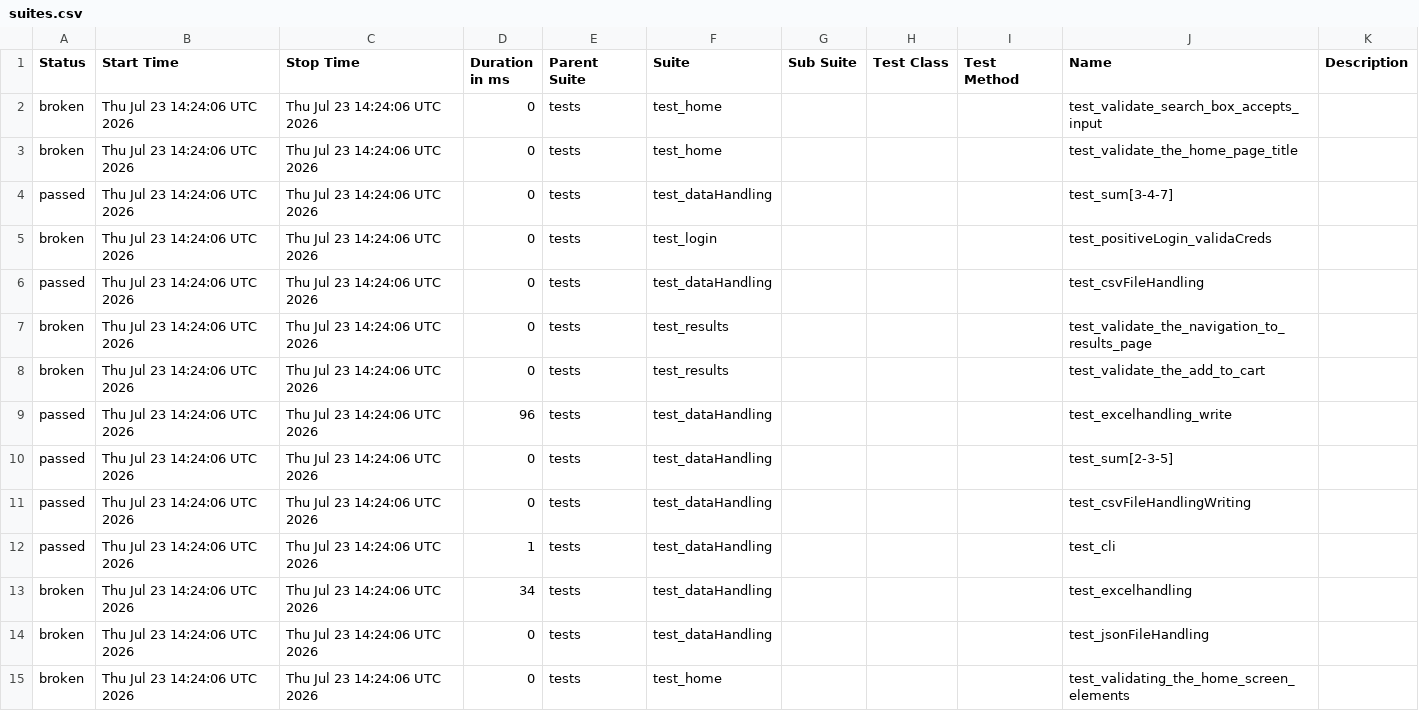
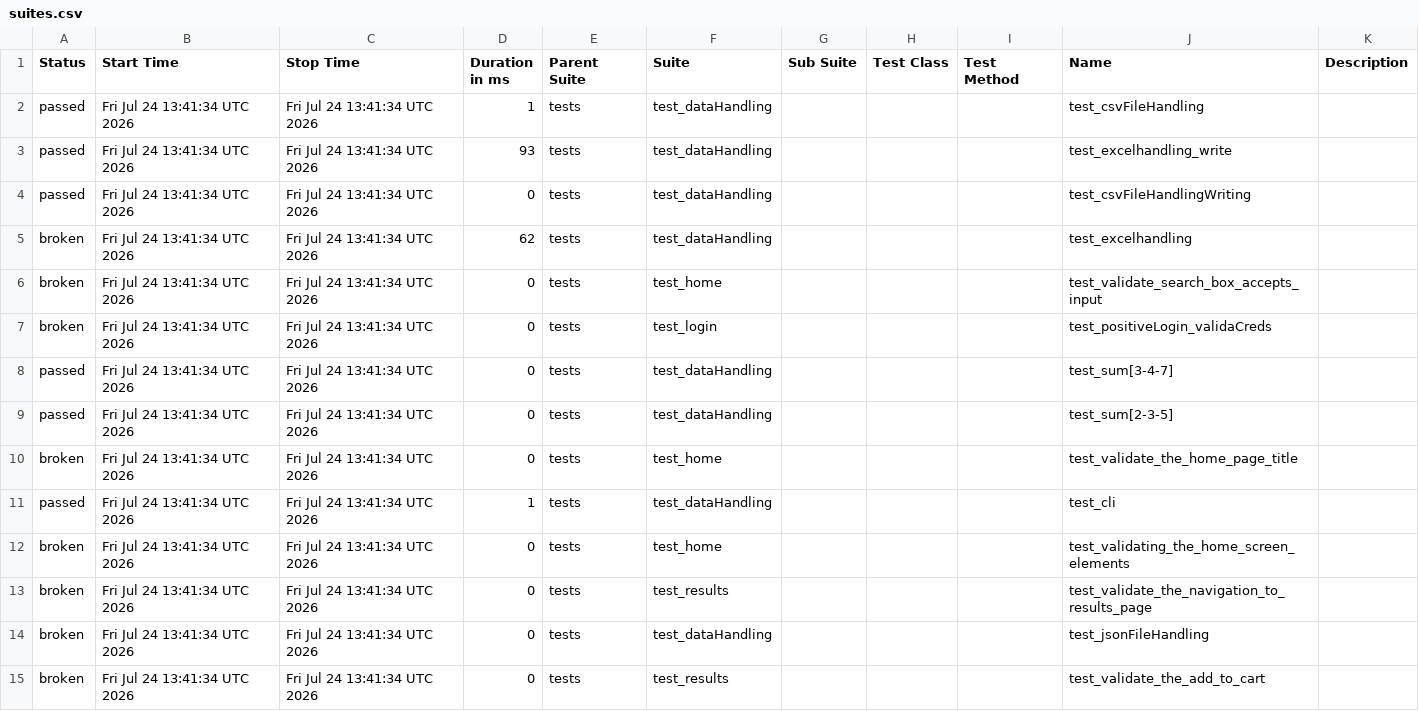
Before and after one commit to Nikitha22735/playwrightPython_POM_8June, a CSV file: data/suites.csv, drawn as a sheet.

```diff
--- a/data/suites.csv
+++ b/data/suites.csv
@@ -1,15 +1,15 @@
 "Status","Start Time","Stop Time","Duration in ms","Parent Suite","Suite","Sub Suite","Test Class","Test Method","Name","Description"
-"broken","Thu Jul 23 14:24:06 UTC 2026","Thu Jul 23 14:24:06 UTC 2026","0","tests","test_home","","","","test_validate_search_box_accepts_input",""
-"broken","Thu Jul 23 14:24:06 UTC 2026","Thu Jul 23 14:24:06 UTC 2026","0","tests","test_home","","","","test_validate_the_home_page_title",""
-"passed","Thu Jul 23 14:24:06 UTC 2026","Thu Jul 23 14:24:06 UTC 2026","0","tests","test_dataHandling","","","","test_sum[3-4-7]",""
-"broken","Thu Jul 23 14:24:06 UTC 2026","Thu Jul 23 14:24:06 UTC 2026","0","tests","test_login","","","","test_positiveLogin_validaCreds",""
-"passed","Thu Jul 23 14:24:06 UTC 2026","Thu Jul 23 14:24:06 UTC 2026","0","tests","test_dataHandling","","","","test_csvFileHandling",""
-"broken","Thu Jul 23 14:24:06 UTC 2026","Thu Jul 23 14:24:06 UTC 2026","0","tests","test_results","","","","test_validate_the_navigation_to_results_page",""
-"broken","Thu Jul 23 14:24:06 UTC 2026","Thu Jul 23 14:24:06 UTC 2026","0","tests","test_results","","","","test_validate_the_add_to_cart",""
-"passed","Thu Jul 23 14:24:06 UTC 2026","Thu Jul 23 14:24:06 UTC 2026","96","tests","test_dataHandling","","","","test_excelhandling_write",""
-"passed","Thu Jul 23 14:24:06 UTC 2026","Thu Jul 23 14:24:06 UTC 2026","0","tests","test_dataHandling","","","","test_sum[2-3-5]",""
-"passed","Thu Jul 23 14:24:06 UTC 2026","Thu Jul 23 14:24:06 UTC 2026","0","tests","test_dataHandling","","","","test_csvFileHandlingWriting",""
-"passed","Thu Jul 23 14:24:06 UTC 2026","Thu Jul 23 14:24:06 UTC 2026","1","tests","test_dataHandling","","","","test_cli",""
-"broken","Thu Jul 23 14:24:06 UTC 2026","Thu Jul 23 14:24:06 UTC 2026","34","tests","test_dataHandling","","","","test_excelhandling",""
-"broken","Thu Jul 23 14:24:06 UTC 2026","Thu Jul 23 14:24:06 UTC 2026","0","tests","test_dataHandling","","","","test_jsonFileHandling",""
-"broken","Thu Jul 23 14:24:06 UTC 2026","Thu Jul 23 14:24:06 UTC 2026","0","tests","test_home","","","","test_validating_the_home_screen_elements",""
+"passed","Fri Jul 24 13:41:34 UTC 2026","Fri Jul 24 13:41:34 UTC 2026","1","tests","test_dataHandling","","","","test_csvFileHandling",""
+"passed","Fri Jul 24 13:41:34 UTC 2026","Fri Jul 24 13:41:34 UTC 2026","93","tests","test_dataHandling","","","","test_excelhandling_write",""
+"passed","Fri Jul 24 13:41:34 UTC 2026","Fri Jul 24 13:41:34 UTC 2026","0","tests","test_dataHandling","","","","test_csvFileHandlingWriting",""
+"broken","Fri Jul 24 13:41:34 UTC 2026","Fri Jul 24 13:41:34 UTC 2026","62","tests","test_dataHandling","","","","test_excelhandling",""
+"broken","Fri Jul 24 13:41:34 UTC 2026","Fri Jul 24 13:41:34 UTC 2026","0","tests","test_home","","","","test_validate_search_box_accepts_input",""
+"broken","Fri Jul 24 13:41:34 UTC 2026","Fri Jul 24 13:41:34 UTC 2026","0","tests","test_login","","","","test_positiveLogin_validaCreds",""
+"passed","Fri Jul 24 13:41:34 UTC 2026","Fri Jul 24 13:41:34 UTC 2026","0","tests","test_dataHandling","","","","test_sum[3-4-7]",""
+"passed","Fri Jul 24 13:41:34 UTC 2026","Fri Jul 24 13:41:34 UTC 2026","0","tests","test_dataHandling","","","","test_sum[2-3-5]",""
+"broken","Fri Jul 24 13:41:34 UTC 2026","Fri Jul 24 13:41:34 UTC 2026","0","tests","test_home","","","","test_validate_the_home_page_title",""
+"passed","Fri Jul 24 13:41:34 UTC 2026","Fri Jul 24 13:41:34 UTC 2026","1","tests","test_dataHandling","","","","test_cli",""
+"broken","Fri Jul 24 13:41:34 UTC 2026","Fri Jul 24 13:41:34 UTC 2026","0","tests","test_home","","","","test_validating_the_home_screen_elements",""
+"broken","Fri Jul 24 13:41:34 UTC 2026","Fri Jul 24 13:41:34 UTC 2026","0","tests","test_results","","","","test_validate_the_navigation_to_results_page",""
+"broken","Fri Jul 24 13:41:34 UTC 2026","Fri Jul 24 13:41:34 UTC 2026","0","tests","test_dataHandling","","","","test_jsonFileHandling",""
+"broken","Fri Jul 24 13:41:34 UTC 2026","Fri Jul 24 13:41:34 UTC 2026","0","tests","test_results","","","","test_validate_the_add_to_cart",""
```
Also changed, not shown: 47 other files.
